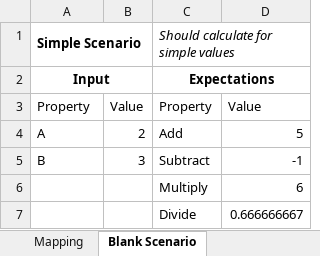
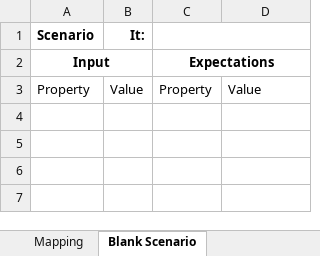
Before and after one commit to VBA-tools/vba-test, an Excel workbook: Excel-TDD - Blank.xlsm, sheet Blank Scenario, drawn as a sheet; values as stored, in another font and other column widths than the file's, no borders; removed rows and columns are numbered as before the commit, all else as after; the diff names each change by its address in the sheet, - before the commit and + after, or states it on an @@ line.

Commit message:
Update blank and example workbooks for V1.2.0

```diff
--- a/Excel-TDD - Blank.xlsm (sheet Blank Scenario)
+++ b/Excel-TDD - Blank.xlsm (sheet Blank Scenario)
-row 1: Simple Scenario |  | Should calculate for simple values
+row 1: Scenario | It:
-row 4: A | 2 | Add | 5
-row 5: B | 3 | Subtract | -1
-row 6:  |  | Multiply | 6
-row 7:  |  | Divide | 0.666666667
```
Also changed, not shown: sheet Spec Runner, charts or pictures, examples/Excel-TDD - Example - Runner.xlsm.
